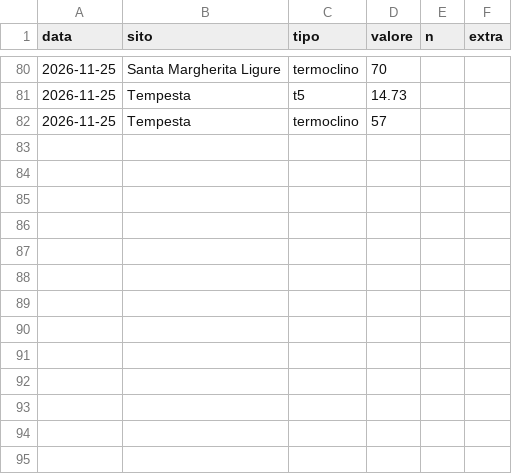
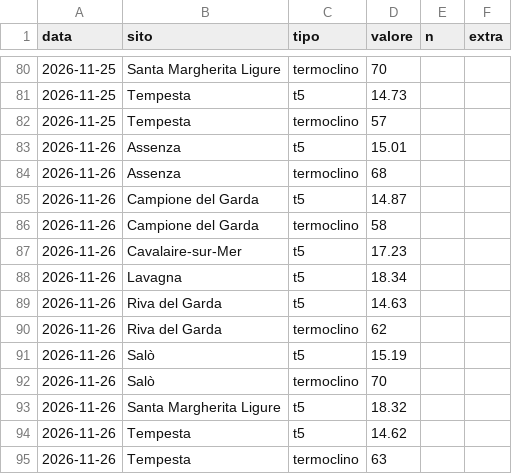
Before and after one commit to fluppi/condizioni-sub, a CSV file: data/storico.csv, drawn as a sheet; only a part is shown, gaps mark what is left out; the diff names each change by its address in the sheet, - before the commit and + after, or states it on an @@ line.

```diff
--- a/data/storico.csv
+++ b/data/storico.csv
+row 83: 2026-11-26 | Assenza | t5 | 15.01
+row 84: 2026-11-26 | Assenza | termoclino | 68
+row 85: 2026-11-26 | Campione del Garda | t5 | 14.87
+row 86: 2026-11-26 | Campione del Garda | termoclino | 58
+row 87: 2026-11-26 | Cavalaire-sur-Mer | t5 | 17.23
+row 88: 2026-11-26 | Lavagna | t5 | 18.34
+row 89: 2026-11-26 | Riva del Garda | t5 | 14.63
+row 90: 2026-11-26 | Riva del Garda | termoclino | 62
+row 91: 2026-11-26 | Salò | t5 | 15.19
+row 92: 2026-11-26 | Salò | termoclino | 70
+row 93: 2026-11-26 | Santa Margherita Ligure | t5 | 18.32
+row 94: 2026-11-26 | Tempesta | t5 | 14.62
+row 95: 2026-11-26 | Tempesta | termoclino | 63
```
Also changed, not shown: 1 other file.
